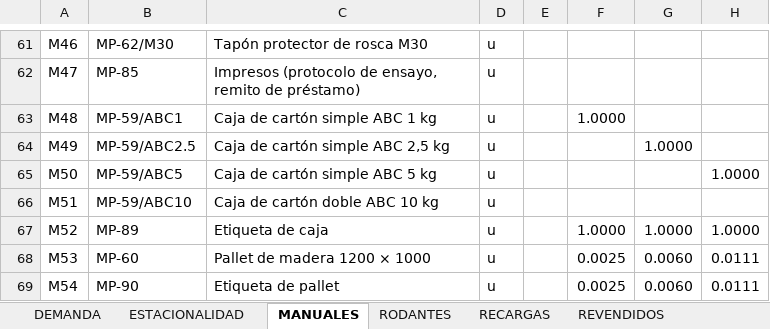
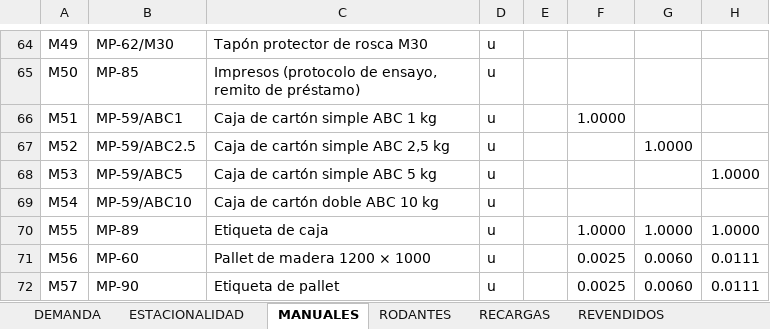
Before and after one commit to TadeoSinay/planos_flama-, an Excel workbook: salida/mrp/FLAMA_MRP.xlsx, sheet MANUALES, drawn as a sheet; only a part is shown, gaps mark what is left out; values as stored, in another font and other column widths than the file's, no borders; addresses are those after the commit; the diff covers the shown part only; the diff names each change by its address in the sheet, - before the commit and + after, or states it on an @@ line.

```diff
--- a/salida/mrp/FLAMA_MRP.xlsx (sheet MANUALES)
+++ b/salida/mrp/FLAMA_MRP.xlsx (sheet MANUALES)
-A64: M46
+A64: M49
-A65: M47
+A65: M50
-A66: M48
+A66: M51
-A67: M49
+A67: M52
-A68: M50
+A68: M53
-A69: M51
+A69: M54
-A70: M52
+A70: M55
-A71: M53
+A71: M56
-A72: M54
+A72: M57
```
Also changed, not shown: 3 added rows and 24 edited cells elsewhere in this sheet, sheet POLITICA_STOCK, sheet CONSOLIDADO, sheet RODANTES, formulas that keep their value, 6 other files.
